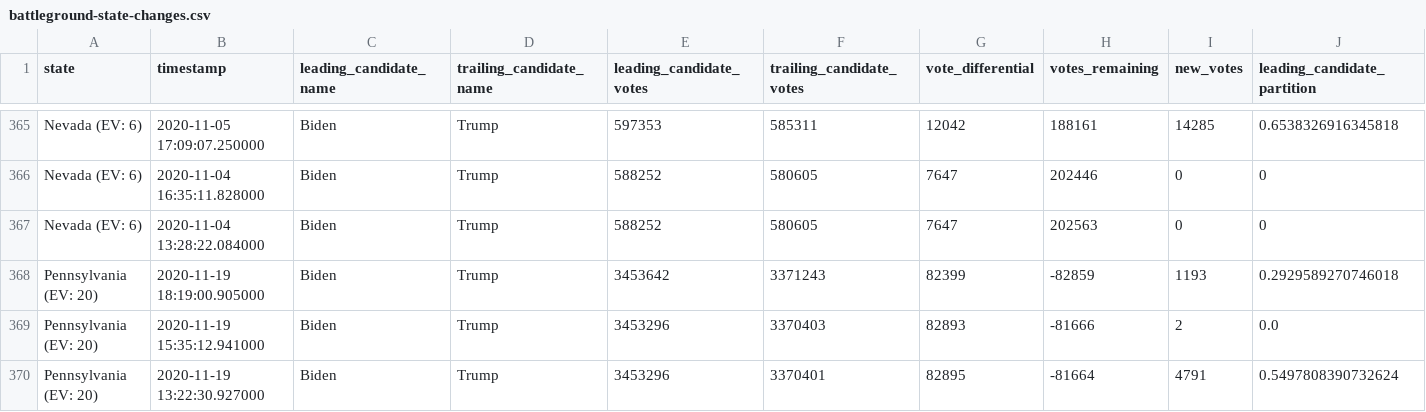
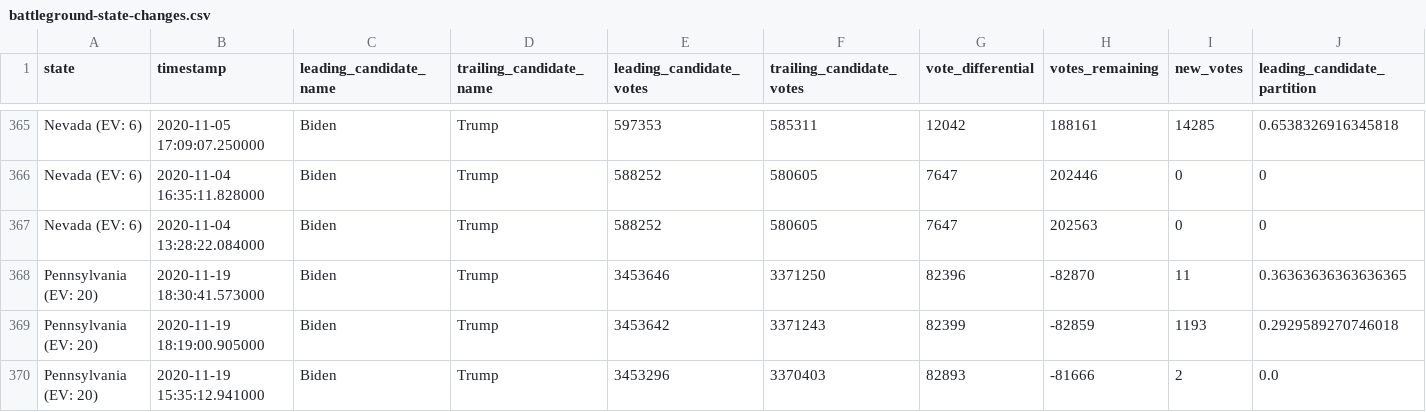
Before and after one commit to hugovk/nyt-2020-election-scraper, a CSV file: battleground-state-changes.csv, drawn as a sheet; only a part is shown, gaps mark what is left out; the shorter side is filled out with more unchanged rows; rows hold the shown columns only; the diff names each change by its address in the sheet, - before the commit and + after, or states it on an @@ line.

```diff
--- a/battleground-state-changes.csv
+++ b/battleground-state-changes.csv
+row 368: Pennsylvania (EV: 20) | 2020-11-19 18:30:41.573000 | Biden | Trump | 3453646 | 3371250 | 82396 | -82870 | 11 | 0.36363636363636365
```
Also changed, not shown: 4 other files.
